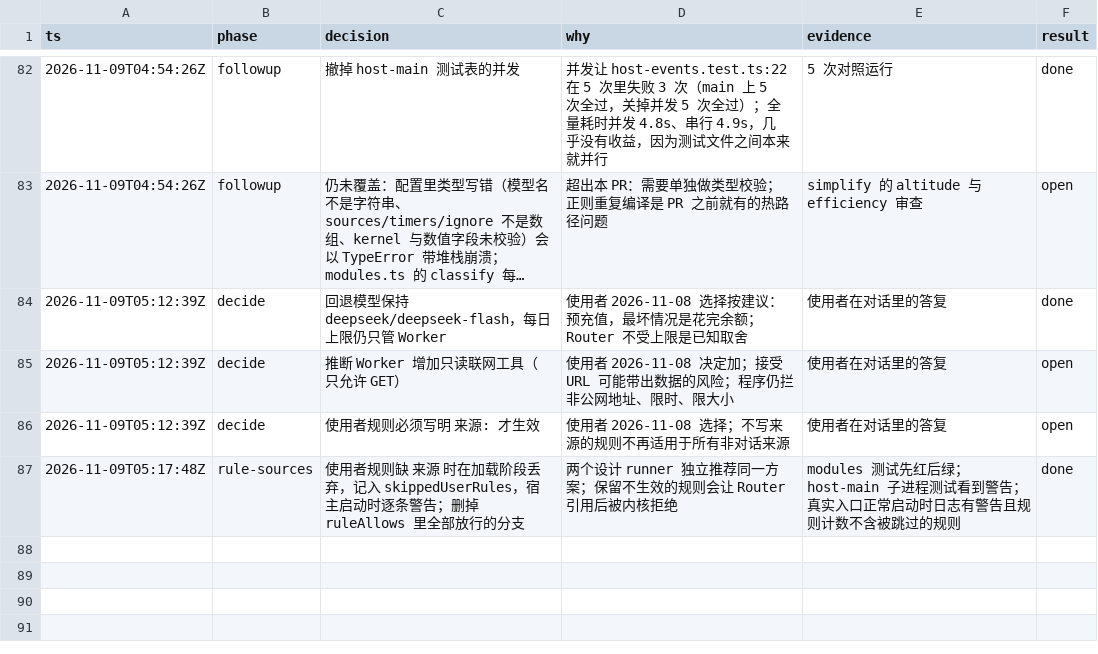
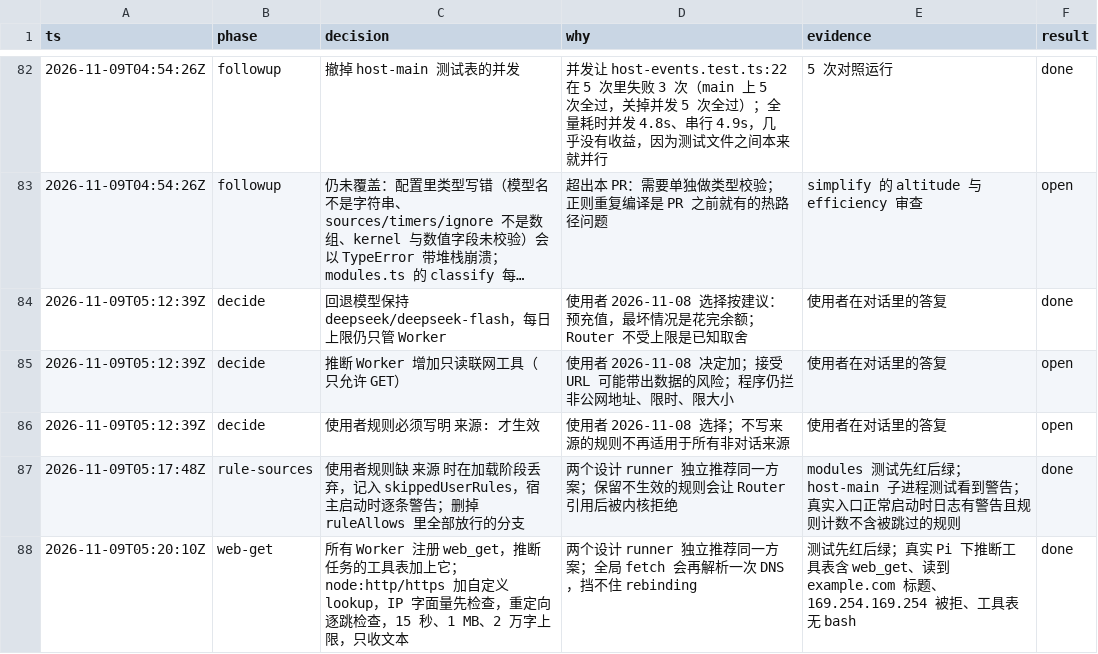
Before and after one commit to aicoder2048/pi-super-agent, a TSV file: docs/pi-super-agent/decisions.tsv, drawn as a sheet; only a part is shown, gaps mark what is left out; long unchanged cells end in ….

```diff
--- a/docs/pi-super-agent/decisions.tsv
+++ b/docs/pi-super-agent/decisions.tsv
@@ -87 +87,2 @@ ts	phase	decision	why	evidence	result
 2026-11-09T05:17:48Z	rule-sources	使用者规则缺 来源 时在加载阶段丢弃，记入 skippedUserRules，宿主启动时逐条警告；删掉 ruleAllows 里全部放行的分支	两个设计 runner 独立推荐同一方案；保留不生效的规则会让 Router 引用后被内核拒绝	modules 测试先红后绿；host-main 子进程测试看到警告；真实入口正常启动时日志有警告且规则计数不含被跳过的规则	done
+2026-11-09T05:20:10Z	web-get	所有 Worker 注册 web_get，推断任务的工具表加上它；node:http/https 加自定义 lookup，IP 字面量先检查，重定向逐跳检查，15 秒、1 MB、2 万字上限，只收文本	两个设计 runner 独立推荐同一方案；全局 fetch 会再解析一次 DNS，挡不住 rebinding	测试先红后绿；真实 Pi 下推断工具表含 web_get、读到 example.com 标题、169.254.169.254 被拒、工具表无 bash	done
```
